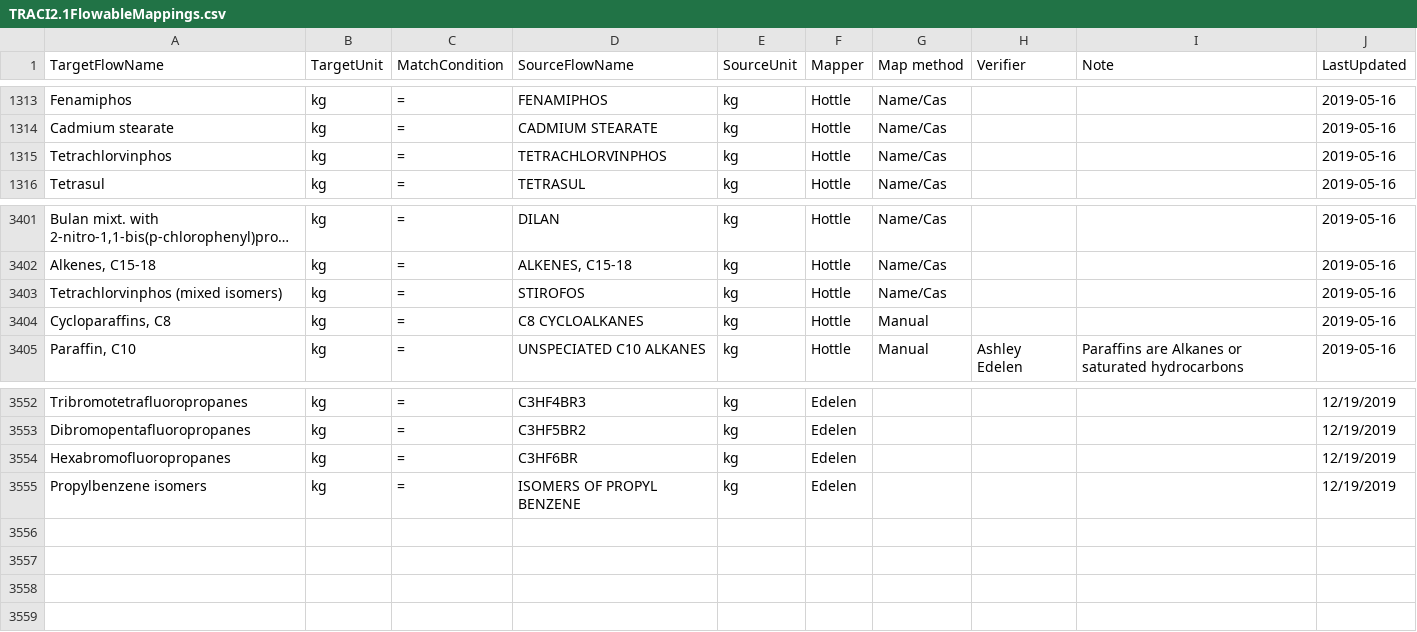
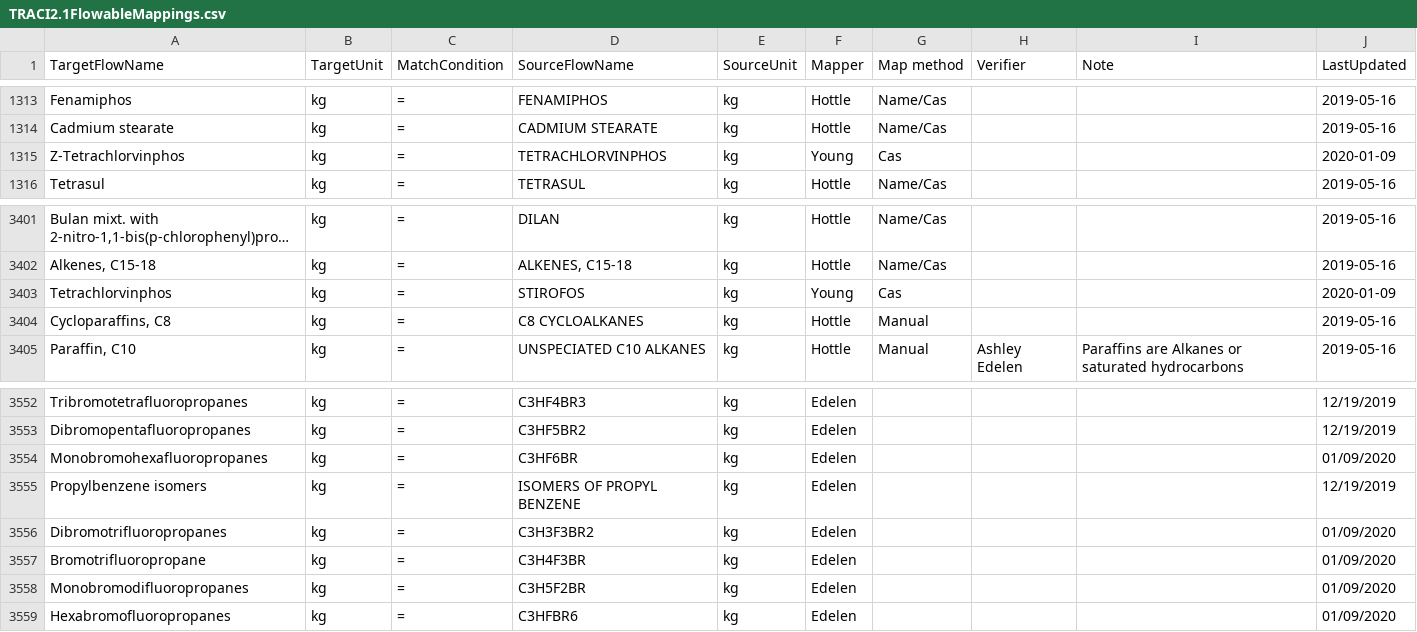
Before and after one commit to USEPA/fedelemflowlist, a CSV file: fedelemflowlist/input/TRACI2.1FlowableMappings.csv, drawn as a sheet; only a part is shown, gaps mark what is left out; long unchanged cells end in …; the diff names each change by its address in the sheet, - before the commit and + after, or states it on an @@ line.

Commit message:
Fixes to metadata and consolidation of flows

```diff
--- a/fedelemflowlist/input/TRACI2.1FlowableMappings.csv
+++ b/fedelemflowlist/input/TRACI2.1FlowableMappings.csv
-A1315 (TargetFlowName): Tetrachlorvinphos
+A1315 (TargetFlowName): Z-Tetrachlorvinphos
-F1315 (Mapper): Hottle
+F1315 (Mapper): Young
-G1315 (Map method): Name/Cas
+G1315 (Map method): Cas
-J1315 (LastUpdated): 2019-05-16
+J1315 (LastUpdated): 2020-01-09
-A3403 (TargetFlowName): Tetrachlorvinphos (mixed isomers)
+A3403 (TargetFlowName): Tetrachlorvinphos
-F3403 (Mapper): Hottle
+F3403 (Mapper): Young
-G3403 (Map method): Name/Cas
+G3403 (Map method): Cas
-J3403 (LastUpdated): 2019-05-16
+J3403 (LastUpdated): 2020-01-09
-A3554 (TargetFlowName): Hexabromofluoropropanes
+A3554 (TargetFlowName): Monobromohexafluoropropanes
-J3554 (LastUpdated): 12/19/2019
+J3554 (LastUpdated): 01/09/2020
+row 3556: Dibromotrifluoropropanes | kg | = | C3H3F3BR2 | kg | Edelen |  |  |  | 01/09/2020
+row 3557: Bromotrifluoropropane | kg | = | C3H4F3BR | kg | Edelen |  |  |  | 01/09/2020
+row 3558: Monobromodifluoropropanes | kg | = | C3H5F2BR | kg | Edelen |  |  |  | 01/09/2020
+row 3559: Hexabromofluoropropanes | kg | = | C3HFBR6 | kg | Edelen |  |  |  | 01/09/2020
```
Also changed, not shown: fedelemflowlist/input/GeologicalFlowablePrimaryContexts.csv, fedelemflowlist/input/GeologicalFlowables.csv, 2 other files.
